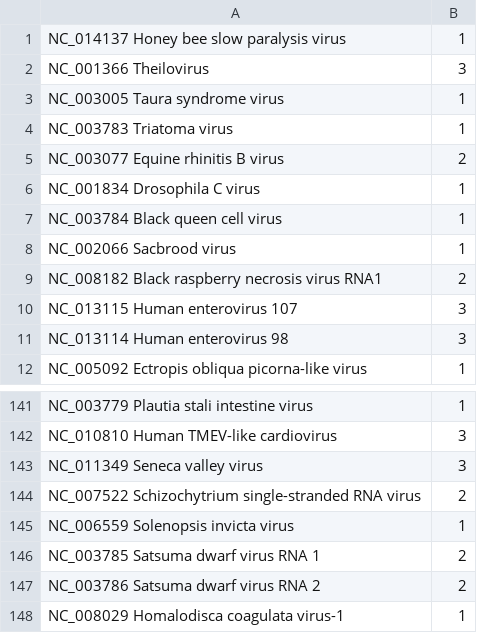
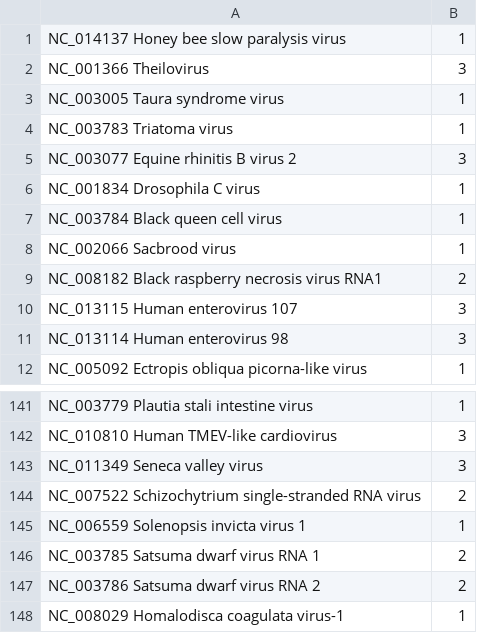
Before and after one commit to mikedewar/picorna, a CSV file: classes.csv, drawn as a sheet; only a part is shown, gaps mark what is left out.

Commit message:
corrected classes

```diff
--- a/classes.csv
+++ b/classes.csv
@@ -4,3 +4,3 @@ NC_003005 Taura syndrome virus, 1
 NC_003783 Triatoma virus, 1
-NC_003077 Equine rhinitis B virus, 2
+NC_003077 Equine rhinitis B virus 2, 3
 NC_001834 Drosophila C virus, 1
@@ -144,3 +144,3 @@ NC_011349 Seneca valley virus, 3
 NC_007522 Schizochytrium single-stranded RNA virus, 2
-NC_006559 Solenopsis invicta virus, 1
+NC_006559 Solenopsis invicta virus 1, 1
 NC_003785 Satsuma dwarf virus RNA 1, 2
```
